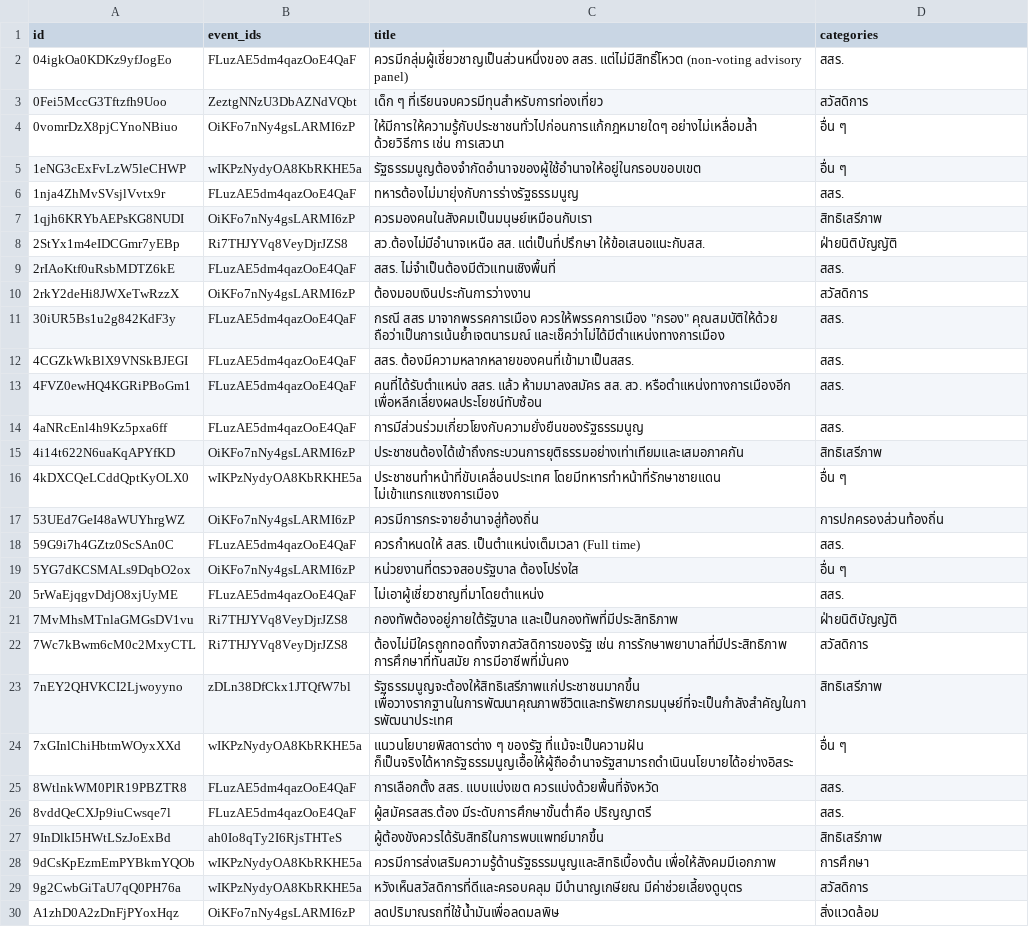
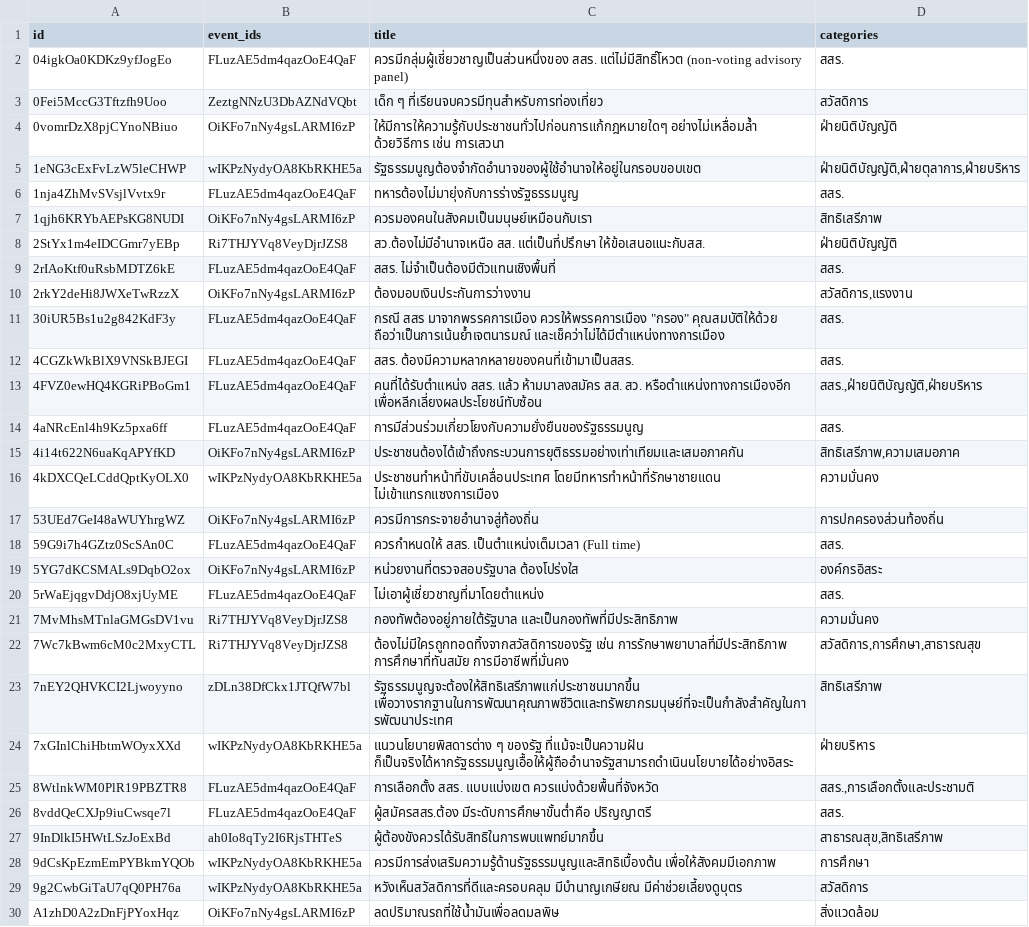
Before and after one commit to wevisdemo/dreamcon, a CSV file: topics.csv, drawn as a sheet; only a part is shown; the diff covers the shown part only.

```diff
--- a/topics.csv
+++ b/topics.csv
@@ -3,4 +3,4 @@ id,event_ids,title,categories
 0Fei5MccG3Tftzfh9Uoo,ZeztgNNzU3DbAZNdVQbt,เด็ก ๆ ที่เรียนจบควรมีทุนสำหรับการท่องเที่ยว,สวัสดิการ
-0vomrDzX8pjCYnoNBiuo,OiKFo7nNy4gsLARMI6zP,ให้มีการให้ความรู้กับประชาชนทั่วไปก่อนการแก้กฎหมายใดๆ อย่างไม่เหลื่อมล้ำ ด้วยวิธีการ เช่น การเสวนา,อื่น ๆ
-1eNG3cExFvLzW5leCHWP,wIKPzNydyOA8KbRKHE5a,รัฐธรรมนูญต้องจำกัดอำนาจของผู้ใช้อำนาจให้อยู่ในกรอบขอบเขต,อื่น ๆ
+0vomrDzX8pjCYnoNBiuo,OiKFo7nNy4gsLARMI6zP,ให้มีการให้ความรู้กับประชาชนทั่วไปก่อนการแก้กฎหมายใดๆ อย่างไม่เหลื่อมล้ำ ด้วยวิธีการ เช่น การเสวนา,ฝ่ายนิติบัญญัติ
+1eNG3cExFvLzW5leCHWP,wIKPzNydyOA8KbRKHE5a,รัฐธรรมนูญต้องจำกัดอำนาจของผู้ใช้อำนาจให้อยู่ในกรอบขอบเขต,"ฝ่ายนิติบัญญัติ,ฝ่ายตุลาการ,ฝ่ายบริหาร"
 1nja4ZhMvSVsjlVvtx9r,FLuzAE5dm4qazOoE4QaF,ทหารต้องไม่มายุ่งกับการร่างรัฐธรรมนูญ,สสร.
@@ -9,20 +9,20 @@ id,event_ids,title,categories
 2rIAoKtf0uRsbMDTZ6kE,FLuzAE5dm4qazOoE4QaF,สสร. ไม่จำเป็นต้องมีตัวแทนเชิงพื้นที่,สสร.
-2rkY2deHi8JWXeTwRzzX,OiKFo7nNy4gsLARMI6zP,ต้องมอบเงินประกันการว่างงาน,สวัสดิการ
+2rkY2deHi8JWXeTwRzzX,OiKFo7nNy4gsLARMI6zP,ต้องมอบเงินประกันการว่างงาน,"สวัสดิการ,แรงงาน"
 30iUR5Bs1u2g842KdF3y,FLuzAE5dm4qazOoE4QaF,"กรณี สสร มาจากพรรคการเมือง ควรให้พรรคการเมือง ""กรอง"" คุณสมบัติให้ด้วย ถือว่าเป็นการเน้นย้ำเจตนารมณ์ และเช็คว่าไม่ได้มีตำแหน่งทางการเมือง",สสร.
 4CGZkWkBlX9VNSkBJEGI,FLuzAE5dm4qazOoE4QaF,สสร. ต้องมีความหลากหลายของคนที่เข้ามาเป็นสสร.,สสร.
-4FVZ0ewHQ4KGRiPBoGm1,FLuzAE5dm4qazOoE4QaF,คนที่ได้รับตำแหน่ง สสร. แล้ว ห้ามมาลงสมัคร สส. สว. หรือตำแหน่งทางการเมืองอีก เพื่อหลีกเลี่ยงผลประโยชน์ทับซ้อน,สสร.
+4FVZ0ewHQ4KGRiPBoGm1,FLuzAE5dm4qazOoE4QaF,คนที่ได้รับตำแหน่ง สสร. แล้ว ห้ามมาลงสมัคร สส. สว. หรือตำแหน่งทางการเมืองอีก เพื่อหลีกเลี่ยงผลประโยชน์ทับซ้อน,"สสร.,ฝ่ายนิติบัญญัติ,ฝ่ายบริหาร"
 4aNRcEnl4h9Kz5pxa6ff,FLuzAE5dm4qazOoE4QaF,การมีส่วนร่วมเกี่ยวโยงกับความยั่งยืนของรัฐธรรมนูญ,สสร.
-4i14t622N6uaKqAPYfKD,OiKFo7nNy4gsLARMI6zP,ประชาชนต้องได้เข้าถึงกระบวนการยุติธรรมอย่างเท่าเทียมและเสมอภาคกัน,สิทธิเสรีภาพ
-4kDXCQeLCddQptKyOLX0,wIKPzNydyOA8KbRKHE5a,ประชาชนทำหน้าที่ขับเคลื่อนประเทศ โดยมีทหารทำหน้าที่รักษาชายแดน ไม่เข้าแทรกแซงการเมือง,อื่น ๆ
+4i14t622N6uaKqAPYfKD,OiKFo7nNy4gsLARMI6zP,ประชาชนต้องได้เข้าถึงกระบวนการยุติธรรมอย่างเท่าเทียมและเสมอภาคกัน,"สิทธิเสรีภาพ,ความเสมอภาค"
+4kDXCQeLCddQptKyOLX0,wIKPzNydyOA8KbRKHE5a,ประชาชนทำหน้าที่ขับเคลื่อนประเทศ โดยมีทหารทำหน้าที่รักษาชายแดน ไม่เข้าแทรกแซงการเมือง,ความมั่นคง
 53UEd7GeI48aWUYhrgWZ,OiKFo7nNy4gsLARMI6zP,ควรมีการกระจายอำนาจสู่ท้องถิ่น,การปกครองส่วนท้องถิ่น
 59G9i7h4GZtz0ScSAn0C,FLuzAE5dm4qazOoE4QaF,ควรกำหนดให้ สสร. เป็นตำแหน่งเต็มเวลา (Full time),สสร.
-5YG7dKCSMALs9DqbO2ox,OiKFo7nNy4gsLARMI6zP,หน่วยงานที่ตรวจสอบรัฐบาล ต้องโปร่งใส,อื่น ๆ
+5YG7dKCSMALs9DqbO2ox,OiKFo7nNy4gsLARMI6zP,หน่วยงานที่ตรวจสอบรัฐบาล ต้องโปร่งใส,องค์กรอิสระ
 5rWaEjqgvDdjO8xjUyME,FLuzAE5dm4qazOoE4QaF,ไม่เอาผู้เชี่ยวชาญที่มาโดยตำแหน่ง,สสร.
-7MvMhsMTnlaGMGsDV1vu,Ri7THJYVq8VeyDjrJZS8,กองทัพต้องอยู่ภายใต้รัฐบาล และเป็นกองทัพที่มีประสิทธิภาพ,ฝ่ายนิติบัญญัติ
-7Wc7kBwm6cM0c2MxyCTL,Ri7THJYVq8VeyDjrJZS8,ต้องไม่มีใครถูกทอดทิ้งจากสวัสดิการของรัฐ เช่น การรักษาพยาบาลที่มีประสิทธิภาพ การศึกษาที่ทันสมัย การมีอาชีพที่มั่นคง,สวัสดิการ
+7MvMhsMTnlaGMGsDV1vu,Ri7THJYVq8VeyDjrJZS8,กองทัพต้องอยู่ภายใต้รัฐบาล และเป็นกองทัพที่มีประสิทธิภาพ,ความมั่นคง
+7Wc7kBwm6cM0c2MxyCTL,Ri7THJYVq8VeyDjrJZS8,ต้องไม่มีใครถูกทอดทิ้งจากสวัสดิการของรัฐ เช่น การรักษาพยาบาลที่มีประสิทธิภาพ การศึกษาที่ทันสมัย การมีอาชีพที่มั่นคง,"สวัสดิการ,การศึกษา,สาธารณสุข"
 7nEY2QHVKCI2Ljwoyyno,zDLn38DfCkx1JTQfW7bl,รัฐธรรมนูญจะต้องให้สิทธิเสรีภาพแก่ประชาชนมากขึ้น เพื่อวางรากฐานในการพัฒนาคุณภาพชีวิตและทรัพยากรมนุษย์ที่จะเป็นกำลังสำคัญในการพัฒนาประเทศ,สิทธิเสรีภาพ
-7xGInlChiHbtmWOyxXXd,wIKPzNydyOA8KbRKHE5a,แนวนโยบายพิสดารต่าง ๆ ของรัฐ ที่แม้จะเป็นความฝัน ก็เป็นจริงได้หากรัฐธรรมนูญเอื้อให้ผู้ถืออำนาจรัฐสามารถดำเนินนโยบายได้อย่างอิสระ ,อื่น ๆ
-8WtlnkWM0PlR19PBZTR8,FLuzAE5dm4qazOoE4QaF,การเลือกตั้ง สสร. แบบแบ่งเขต ควรแบ่งด้วยพื้นที่จังหวัด,สสร.
+7xGInlChiHbtmWOyxXXd,wIKPzNydyOA8KbRKHE5a,แนวนโยบายพิสดารต่าง ๆ ของรัฐ ที่แม้จะเป็นความฝัน ก็เป็นจริงได้หากรัฐธรรมนูญเอื้อให้ผู้ถืออำนาจรัฐสามารถดำเนินนโยบายได้อย่างอิสระ ,ฝ่ายบริหาร
+8WtlnkWM0PlR19PBZTR8,FLuzAE5dm4qazOoE4QaF,การเลือกตั้ง สสร. แบบแบ่งเขต ควรแบ่งด้วยพื้นที่จังหวัด,"สสร.,การเลือกตั้งและประชามติ"
 8vddQeCXJp9iuCwsqe7l,FLuzAE5dm4qazOoE4QaF,ผู้สมัครสสร.ต้อง มีระดับการศึกษาขั้นต่ำคือ ปริญญาตรี,สสร.
-9InDlkI5HWtLSzJoExBd,ah0Io8qTy2I6RjsTHTeS,ผู้ต้องขังควรได้รับสิทธิในการพบแพทย์มากขึ้น,สิทธิเสรีภาพ
+9InDlkI5HWtLSzJoExBd,ah0Io8qTy2I6RjsTHTeS,ผู้ต้องขังควรได้รับสิทธิในการพบแพทย์มากขึ้น,"สาธารณสุข,สิทธิเสรีภาพ"
 9dCsKpEzmEmPYBkmYQOb,wIKPzNydyOA8KbRKHE5a,ควรมีการส่งเสริมความรู้ด้านรัฐธรรมนูญและสิทธิเบื้องต้น เพื่อให้สังคมมีเอกภาพ,การศึกษา
```
Also changed, not shown: 66 edited cells elsewhere in this file.
